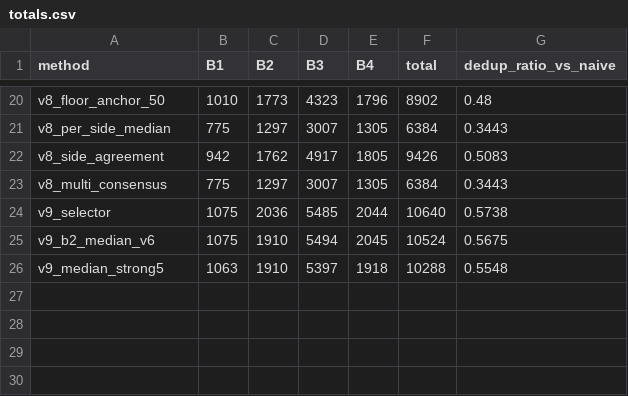
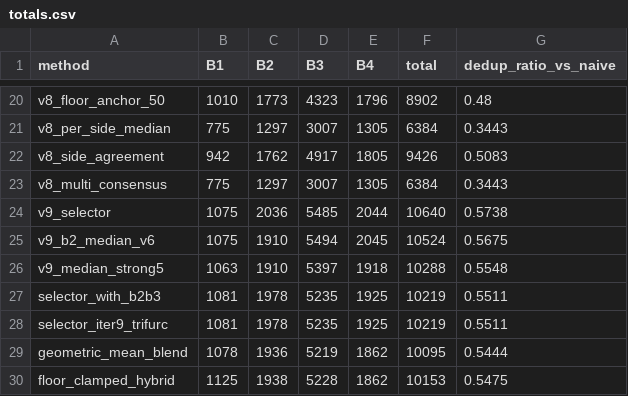
Before and after one commit to muhammad-zainal-muttaqin/research-method-dedup, a CSV file: reports/dedup_brand_new_953/totals.csv, drawn as a sheet; only a part is shown, gaps mark what is left out.

```diff
--- a/reports/dedup_brand_new_953/totals.csv
+++ b/reports/dedup_brand_new_953/totals.csv
@@ -26 +26,5 @@ v9_b2_median_v6,1075,1910,5494,2045,10524,0.5675
 v9_median_strong5,1063,1910,5397,1918,10288,0.5548
+selector_with_b2b3,1081,1978,5235,1925,10219,0.5511
+selector_iter9_trifurc,1081,1978,5235,1925,10219,0.5511
+geometric_mean_blend,1078,1936,5219,1862,10095,0.5444
+floor_clamped_hybrid,1125,1938,5228,1862,10153,0.5475
```
Also changed, not shown: reports/dedup_brand_new_953/accuracy_953.csv, reports/dedup_brand_new_953/mean_per_tree.csv, 6 other files.
